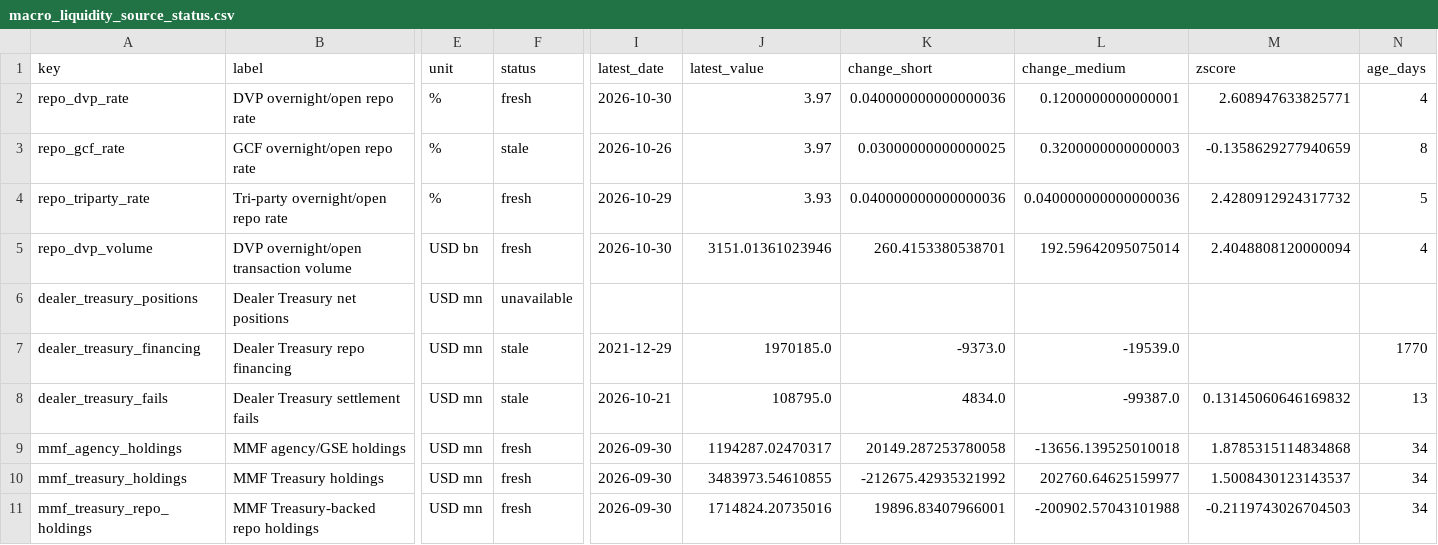
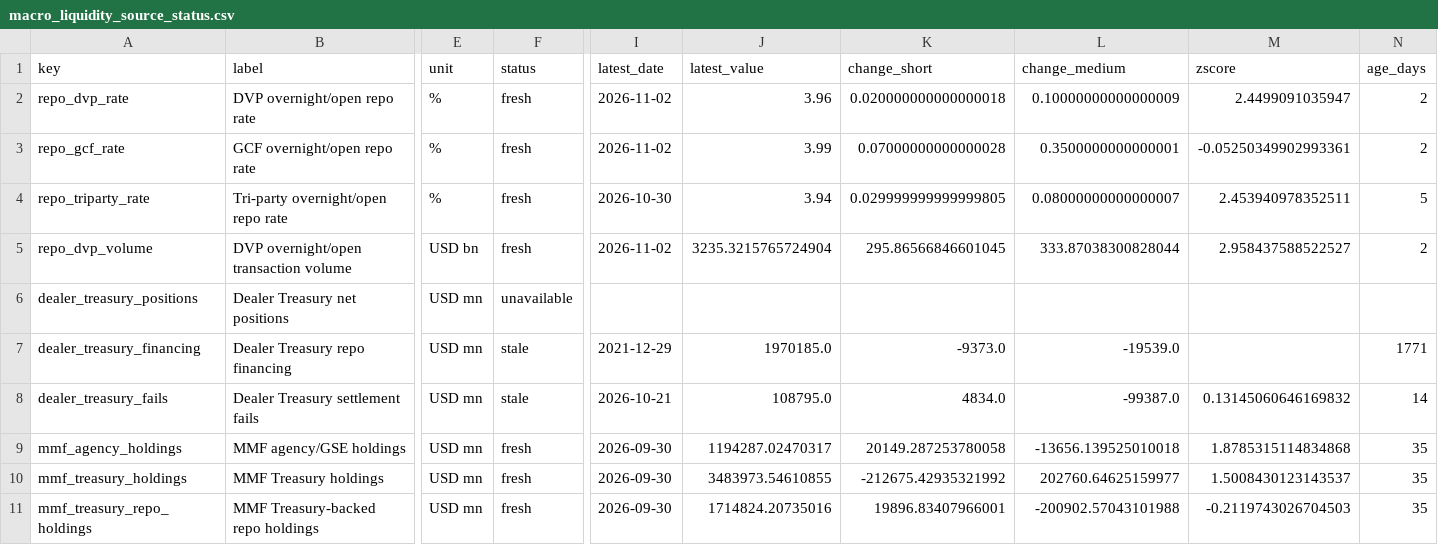
Before and after one commit to sphynxkatt0-arch/cot-report, a CSV file: analysis/model_output/macro_liquidity_source_status.csv, drawn as a sheet; only a part is shown, gaps mark what is left out; the diff names each change by its address in the sheet, - before the commit and + after, or states it on an @@ line.

```diff
--- a/analysis/model_output/macro_liquidity_source_status.csv
+++ b/analysis/model_output/macro_liquidity_source_status.csv
-I2 (latest_date): 2026-10-30
+I2 (latest_date): 2026-11-02
-J2 (latest_value): 3.97
+J2 (latest_value): 3.96
-K2 (change_short): 0.040000000000000036
+K2 (change_short): 0.020000000000000018
-L2 (change_medium): 0.1200000000000001
+L2 (change_medium): 0.10000000000000009
-M2 (zscore): 2.608947633825771
+M2 (zscore): 2.4499091035947
-N2 (age_days): 4
+N2 (age_days): 2
-F3 (status): stale
+F3 (status): fresh
-I3 (latest_date): 2026-10-26
+I3 (latest_date): 2026-11-02
-J3 (latest_value): 3.97
+J3 (latest_value): 3.99
-K3 (change_short): 0.03000000000000025
+K3 (change_short): 0.07000000000000028
-L3 (change_medium): 0.3200000000000003
+L3 (change_medium): 0.3500000000000001
-M3 (zscore): -0.1358629277940659
+M3 (zscore): -0.05250349902993361
-N3 (age_days): 8
+N3 (age_days): 2
-I4 (latest_date): 2026-10-29
+I4 (latest_date): 2026-10-30
-J4 (latest_value): 3.93
+J4 (latest_value): 3.94
-K4 (change_short): 0.040000000000000036
+K4 (change_short): 0.029999999999999805
-L4 (change_medium): 0.040000000000000036
+L4 (change_medium): 0.08000000000000007
-M4 (zscore): 2.4280912924317732
+M4 (zscore): 2.453940978352511
-I5 (latest_date): 2026-10-30
+I5 (latest_date): 2026-11-02
-J5 (latest_value): 3151.01361023946
+J5 (latest_value): 3235.3215765724904
-K5 (change_short): 260.4153380538701
+K5 (change_short): 295.86566846601045
-L5 (change_medium): 192.59642095075014
+L5 (change_medium): 333.87038300828044
-M5 (zscore): 2.4048808120000094
+M5 (zscore): 2.958437588522527
-N5 (age_days): 4
+N5 (age_days): 2
-N7 (age_days): 1770
+N7 (age_days): 1771
-N8 (age_days): 13
+N8 (age_days): 14
-N9:N11 (age_days): 34
+N9:N11 (age_days): 35
```
Also changed, not shown: analysis/model_output/treasury_cash_source_status.csv, 14 other files.
